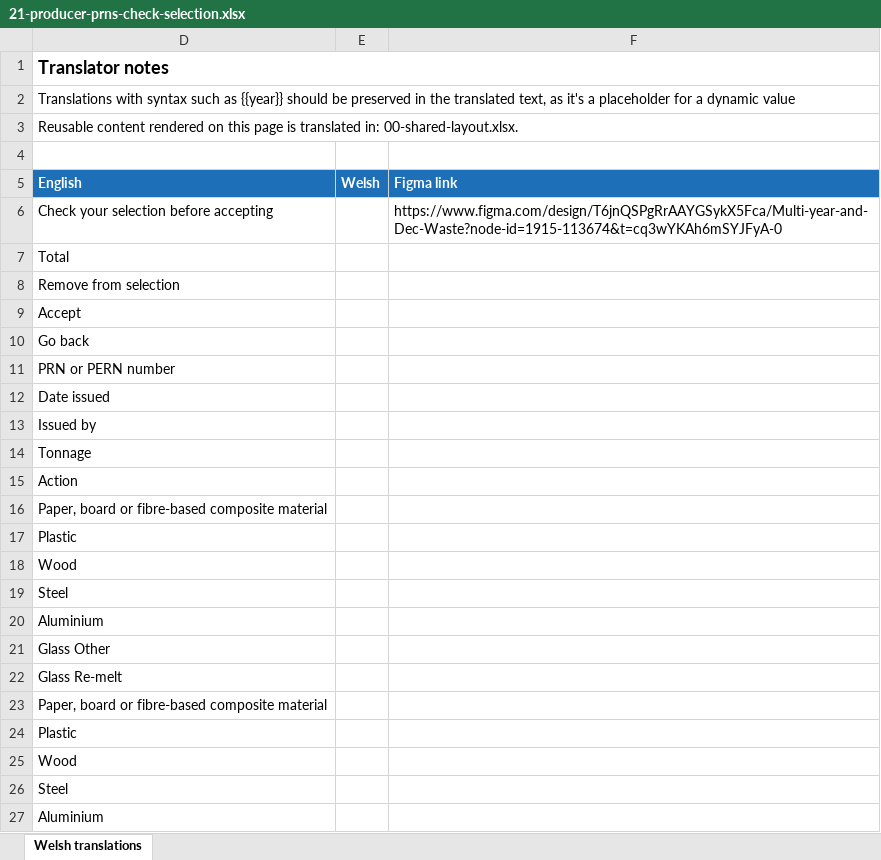
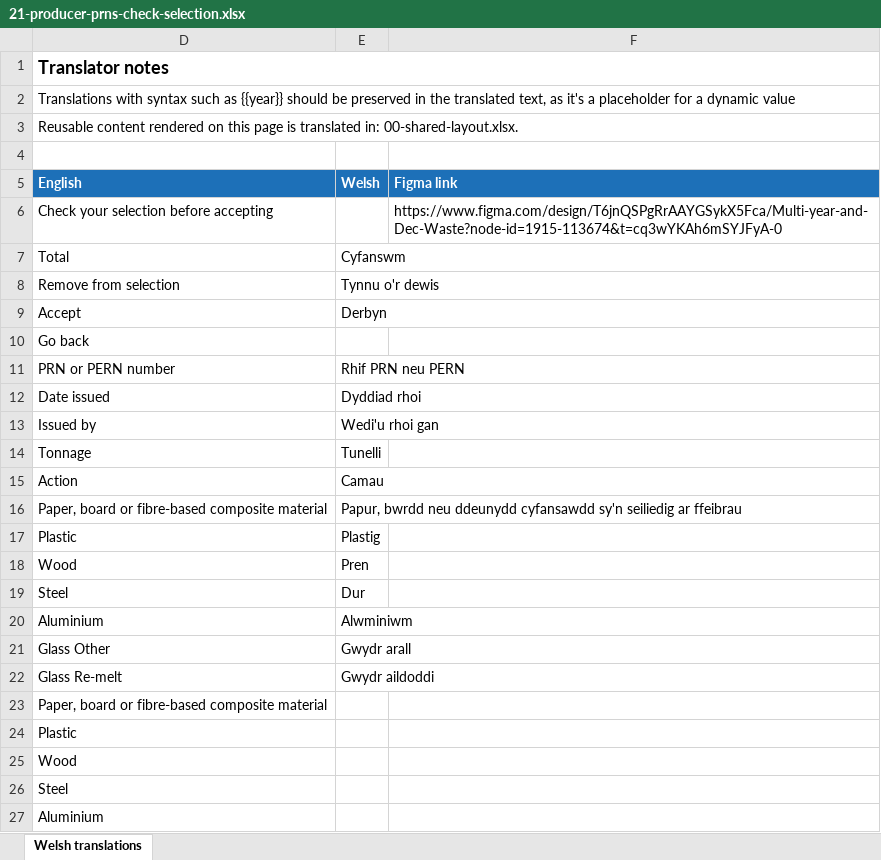
Before and after one commit to DEFRA/waste-obligations-frontend, an Excel workbook: translations/welsh-translations/xlsx/21-producer-prns-check-selection.xlsx, sheet Welsh translations, drawn as a sheet; only a part is shown; values as stored, in another font and other column widths than the file's, no borders; the diff names each change by its address in the sheet, - before the commit and + after, or states it on an @@ line.

```diff
--- a/translations/welsh-translations/xlsx/21-producer-prns-check-selection.xlsx (sheet Welsh translations)
+++ b/translations/welsh-translations/xlsx/21-producer-prns-check-selection.xlsx (sheet Welsh translations)
-E7 (Welsh): (empty)
+E7 (Welsh): Cyfanswm
-E8 (Welsh): (empty)
+E8 (Welsh): Tynnu o'r dewis
-E9 (Welsh): (empty)
+E9 (Welsh): Derbyn
-E11 (Welsh): (empty)
+E11 (Welsh): Rhif PRN neu PERN
-E12 (Welsh): (empty)
+E12 (Welsh): Dyddiad rhoi
-E13 (Welsh): (empty)
+E13 (Welsh): Wedi'u rhoi gan
-E14 (Welsh): (empty)
+E14 (Welsh): Tunelli
-E15 (Welsh): (empty)
+E15 (Welsh): Camau
-E16 (Welsh): (empty)
+E16 (Welsh): Papur, bwrdd neu ddeunydd cyfansawdd sy'n seiliedig ar ffeibrau
-E17 (Welsh): (empty)
+E17 (Welsh): Plastig
-E18 (Welsh): (empty)
+E18 (Welsh): Pren
-E19 (Welsh): (empty)
+E19 (Welsh): Dur
-E20 (Welsh): (empty)
+E20 (Welsh): Alwminiwm
-E21 (Welsh): (empty)
+E21 (Welsh): Gwydr arall
-E22 (Welsh): (empty)
+E22 (Welsh): Gwydr aildoddi
```
Also changed, not shown: translations/welsh-translations/xlsx/14-producer-prns-prn.xlsx, translations/welsh-translations/xlsx/15-producer-prns-list.xlsx, 19 other files.
